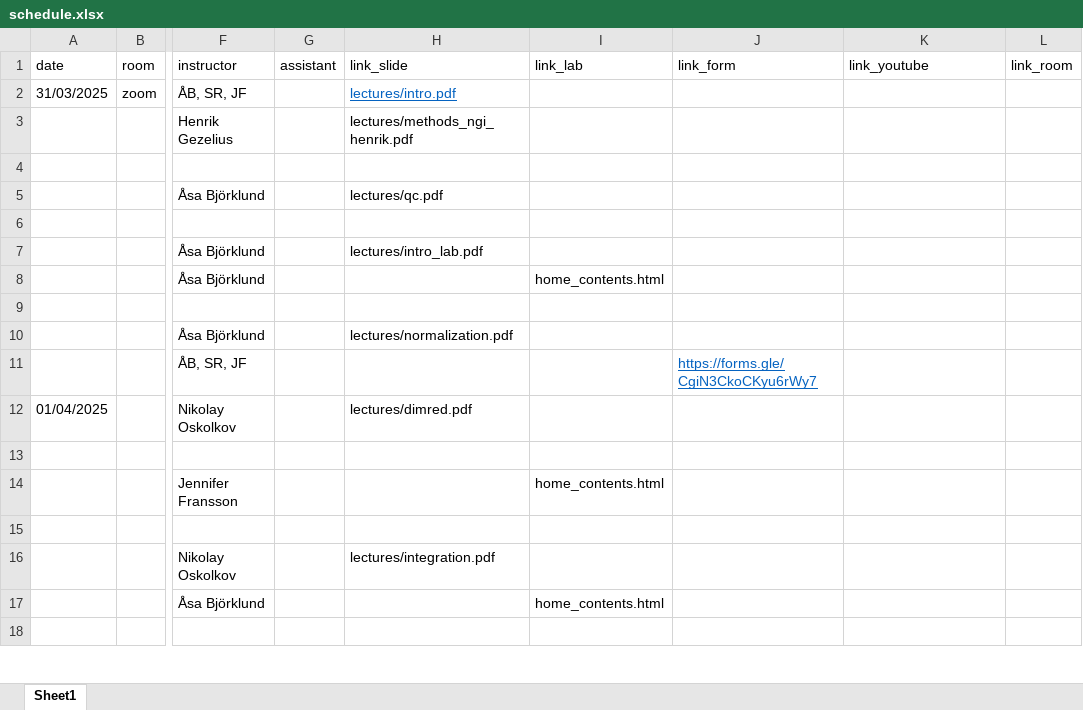
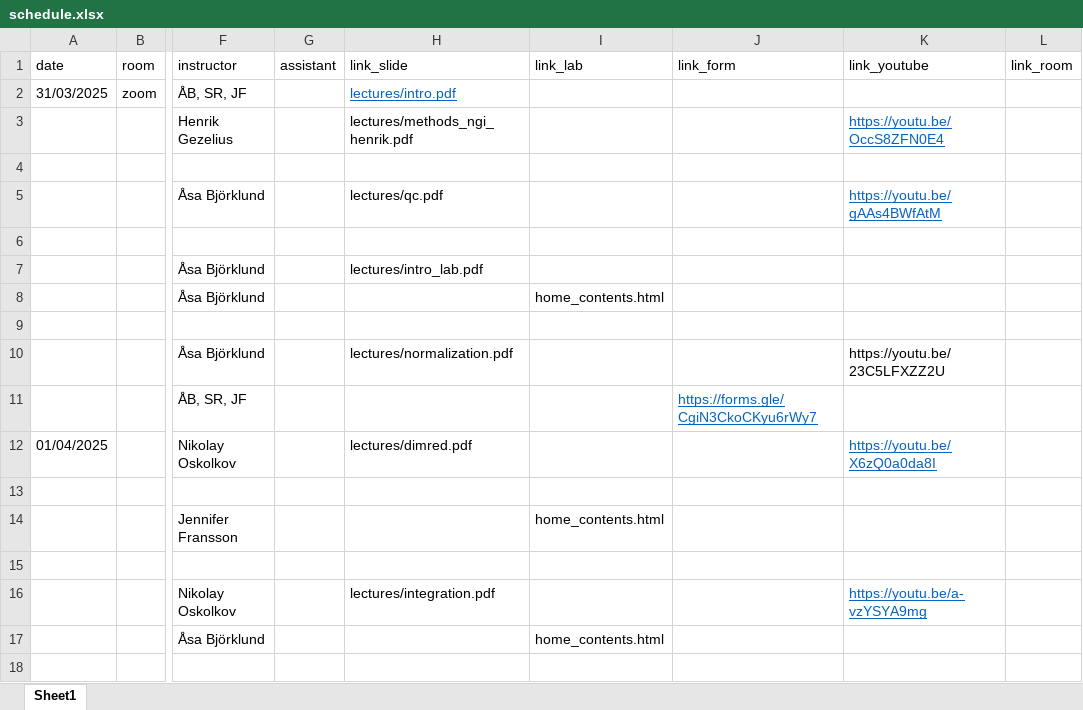
Before and after one commit to NBISweden/workshop-scRNAseq, an Excel workbook: schedule.xlsx, sheet Sheet1, drawn as a sheet; only a part is shown, gaps mark what is left out; values as stored, in another font and other column widths than the file's, no borders; the diff covers the shown part only; the diff names each change by its address in the sheet, - before the commit and + after, or states it on an @@ line.

Commit message:
Add recording links to schedule

```diff
--- a/schedule.xlsx (sheet Sheet1)
+++ b/schedule.xlsx (sheet Sheet1)
-K3 (link_youtube): (empty)
+K3 (link_youtube): https://youtu.be/OccS8ZFN0E4
-K5 (link_youtube): (empty)
+K5 (link_youtube): https://youtu.be/gAAs4BWfAtM
-K10 (link_youtube): (empty)
+K10 (link_youtube): https://youtu.be/23C5LFXZZ2U
-K12 (link_youtube): (empty)
+K12 (link_youtube): https://youtu.be/X6zQ0a0da8I
-K16 (link_youtube): (empty)
+K16 (link_youtube): https://youtu.be/a-vzYSYA9mg
```
Also changed, not shown: 6 edited cells elsewhere in this sheet, 8 other files.
